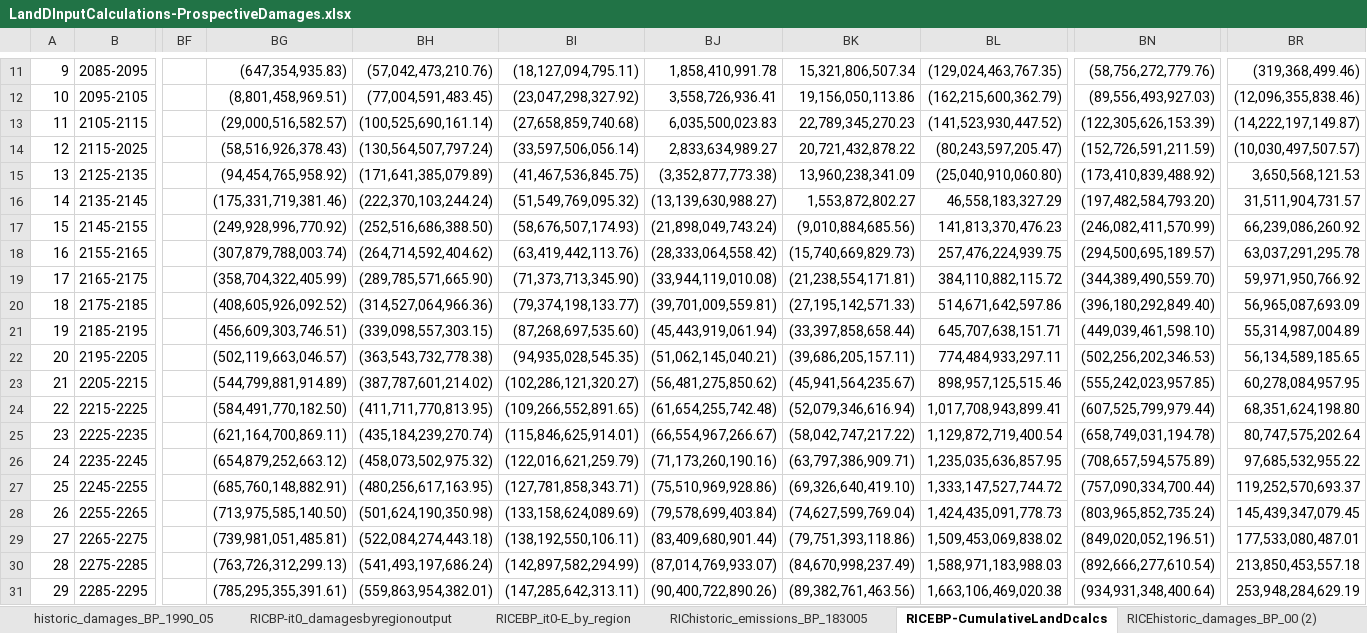
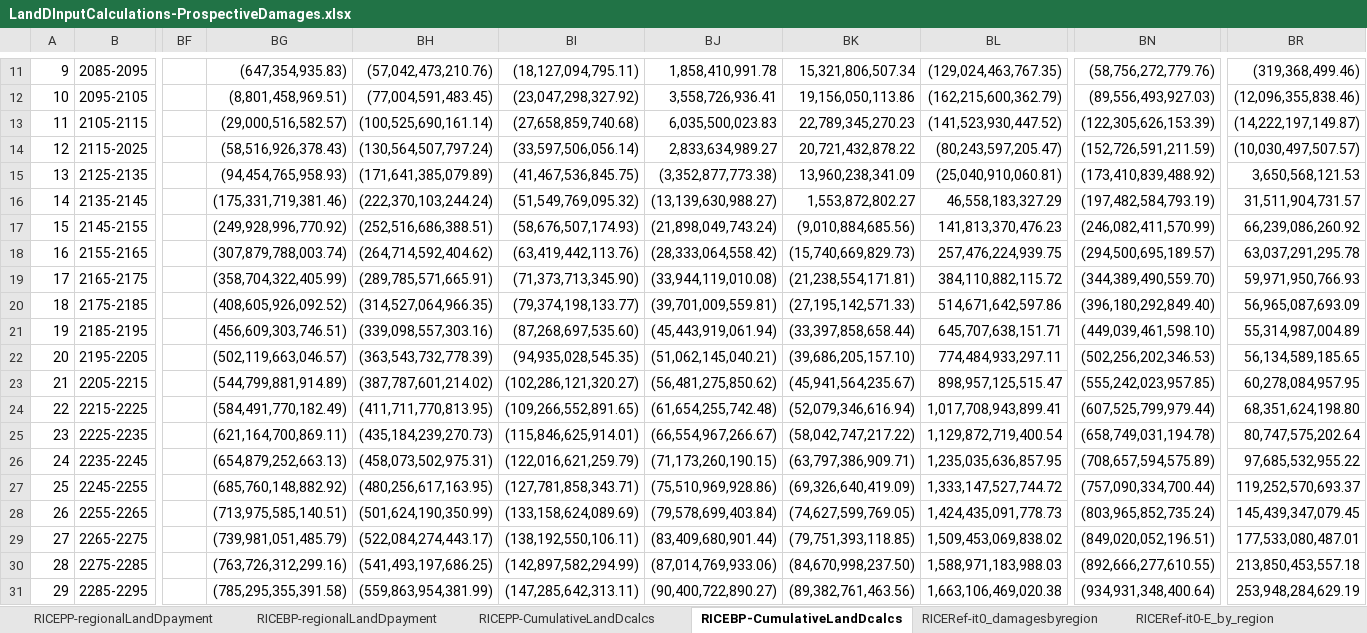
Before and after one commit to kiranchawla44/loss-and-damage, an Excel workbook: LandDInputCalculations-ProspectiveDamages.xlsx, sheet RICEBP-CumulativeLandDcalcs, drawn as a sheet; only a part is shown, gaps mark what is left out; values as stored, in another font and other column widths than the file's, no borders; the diff covers the shown part only; the diff names each change by its address in the sheet, - before the commit and + after, or states it on an @@ line.

```diff
--- a/LandDInputCalculations-ProspectiveDamages.xlsx (sheet RICEBP-CumulativeLandDcalcs)
+++ b/LandDInputCalculations-ProspectiveDamages.xlsx (sheet RICEBP-CumulativeLandDcalcs)
-sheet tab: historic_damages_BP_1990_05
-sheet tab: RICBP-it0_damagesbyregionoutput
-sheet tab: RICEBP_it0-E_by_region
-sheet tab: RIChistoric_emissions_BP_183005
-BG15: (94,454,765,958.92)
+BG15: (94,454,765,958.93)
-BL15: (25,040,910,060.80)
+BL15: (25,040,910,060.81)
-BN16: (197,482,584,793.20)
+BN16: (197,482,584,793.19)
-BH17: (252,516,686,388.50)
+BH17: (252,516,686,388.51)
-BH19: (289,785,571,665.90)
+BH19: (289,785,571,665.91)
-BR19: 59,971,950,766.92
+BR19: 59,971,950,766.93
-BH20: (314,527,064,966.36)
+BH20: (314,527,064,966.35)
-BH21: (339,098,557,303.15)
+BH21: (339,098,557,303.16)
-BH22: (363,543,732,778.38)
+BH22: (363,543,732,778.39)
-BK22: (39,686,205,157.11)
+BK22: (39,686,205,157.10)
-BL23: 898,957,125,515.46
+BL23: 898,957,125,515.47
-BG24: (584,491,770,182.50)
+BG24: (584,491,770,182.49)
-BH25: (435,184,239,270.74)
+BH25: (435,184,239,270.73)
-BG26: (654,879,252,663.12)
+BG26: (654,879,252,663.13)
-BH26: (458,073,502,975.32)
+BH26: (458,073,502,975.31)
-BJ26: (71,173,260,190.16)
+BJ26: (71,173,260,190.15)
-BG27: (685,760,148,882.91)
+BG27: (685,760,148,882.92)
-BK27: (69,326,640,419.10)
+BK27: (69,326,640,419.09)
-BG28: (713,975,585,140.50)
+BG28: (713,975,585,140.51)
-BH28: (501,624,190,350.98)
+BH28: (501,624,190,350.99)
-BK28: (74,627,599,769.04)
+BK28: (74,627,599,769.05)
-BG29: (739,981,051,485.81)
+BG29: (739,981,051,485.79)
-BH29: (522,084,274,443.18)
+BH29: (522,084,274,443.17)
-BK29: (79,751,393,118.86)
+BK29: (79,751,393,118.85)
-BG30: (763,726,312,299.13)
+BG30: (763,726,312,299.16)
-BH30: (541,493,197,686.24)
+BH30: (541,493,197,686.25)
-BJ30: (87,014,769,933.07)
+BJ30: (87,014,769,933.06)
-BK30: (84,670,998,237.49)
+BK30: (84,670,998,237.50)
-BN30: (892,666,277,610.54)
+BN30: (892,666,277,610.55)
-BG31: (785,295,355,391.61)
+BG31: (785,295,355,391.58)
-BH31: (559,863,954,382.01)
+BH31: (559,863,954,381.99)
-BJ31: (90,400,722,890.26)
+BJ31: (90,400,722,890.27)
```
Also changed, not shown: 187 edited cells elsewhere in this sheet, sheet RICEPP-CumulativeLandDcalcs, sheet RICERef-it0-E_by_region, sheet RICEhistoric_damages_1990_05, other sheet tabs, formulas that keep their value, LandDInputCalculations-RetrospectiveDamages.xlsx, ScenarioResultsJul23.xlsx, 24 other files.
